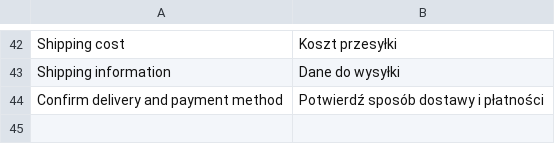
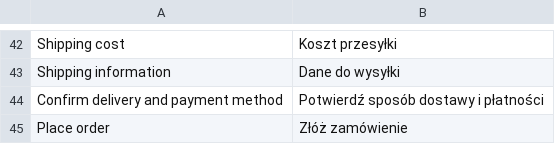
Before and after one commit to stanislawantoniak/maax, a CSV file: app/locale/pl_PL/Zolago_Checkout.csv, drawn as a sheet; only a part is shown, gaps mark what is left out; the diff names each change by its address in the sheet, - before the commit and + after, or states it on an @@ line.

Commit message:
translations

```diff
--- a/app/locale/pl_PL/Zolago_Checkout.csv
+++ b/app/locale/pl_PL/Zolago_Checkout.csv
+row 45: Place order | Złóż zamówienie
```
